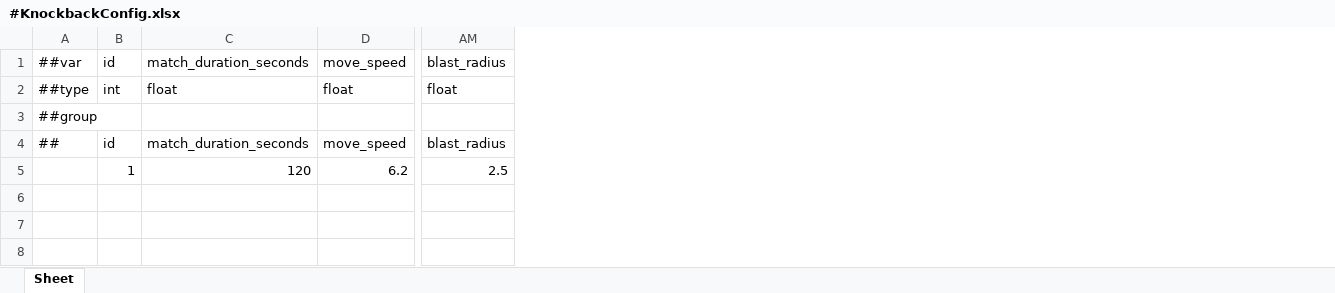
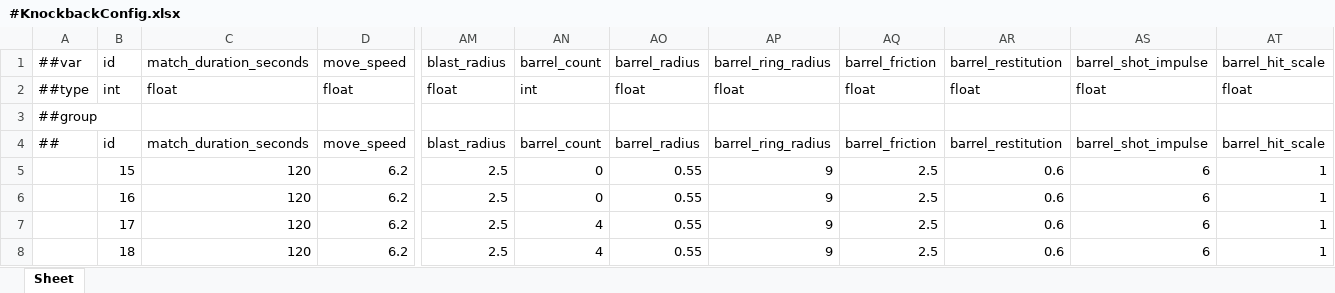
Before and after one commit to Baeinsoo/infrastructure, an Excel workbook: table/Datas/#KnockbackConfig.xlsx, sheet Sheet, drawn as a sheet; only a part is shown, gaps mark what is left out; values as stored, in another font and other column widths than the file's, no borders; rows hold the shown columns only; the diff names each change by its address in the sheet, - before the commit and + after, or states it on an @@ line.

```diff
--- a/table/Datas/#KnockbackConfig.xlsx (sheet Sheet)
+++ b/table/Datas/#KnockbackConfig.xlsx (sheet Sheet)
+column AN, rows 1-5: barrel_count | int |  | barrel_count | 0
+column AO, rows 1-5: barrel_radius | float |  | barrel_radius | 0.55
+column AP, rows 1-5: barrel_ring_radius | float |  | barrel_ring_radius | 9
+column AQ, rows 1-5: barrel_friction | float |  | barrel_friction | 2.5
+column AR, rows 1-5: barrel_restitution | float |  | barrel_restitution | 0.6
+column AS, rows 1-5: barrel_shot_impulse | float |  | barrel_shot_impulse | 6
+column AT, rows 1-5: barrel_hit_scale | float |  | barrel_hit_scale | 1
-B5: 1
+B5: 15
+row 6:  | 16 | 120 | 6.2 | 2.5 | 0 | 0.55 | 9 | 2.5 | 0.6 | 6 | 1
+row 7:  | 17 | 120 | 6.2 | 2.5 | 4 | 0.55 | 9 | 2.5 | 0.6 | 6 | 1
+row 8:  | 18 | 120 | 6.2 | 2.5 | 4 | 0.55 | 9 | 2.5 | 0.6 | 6 | 1
```
Also changed, not shown: table/Datas/#Map.xlsx.
